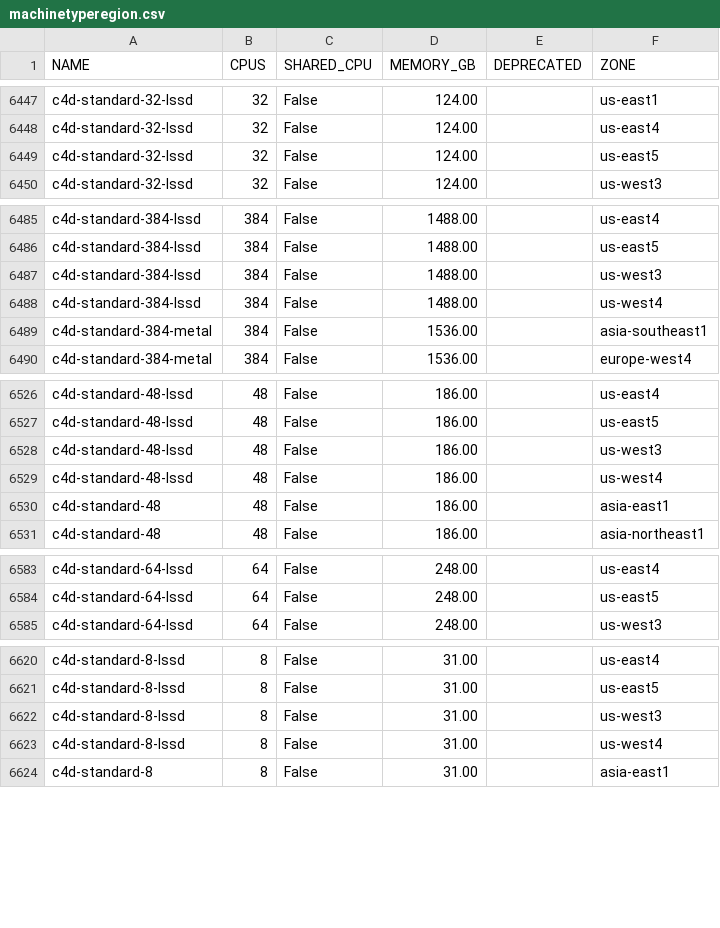
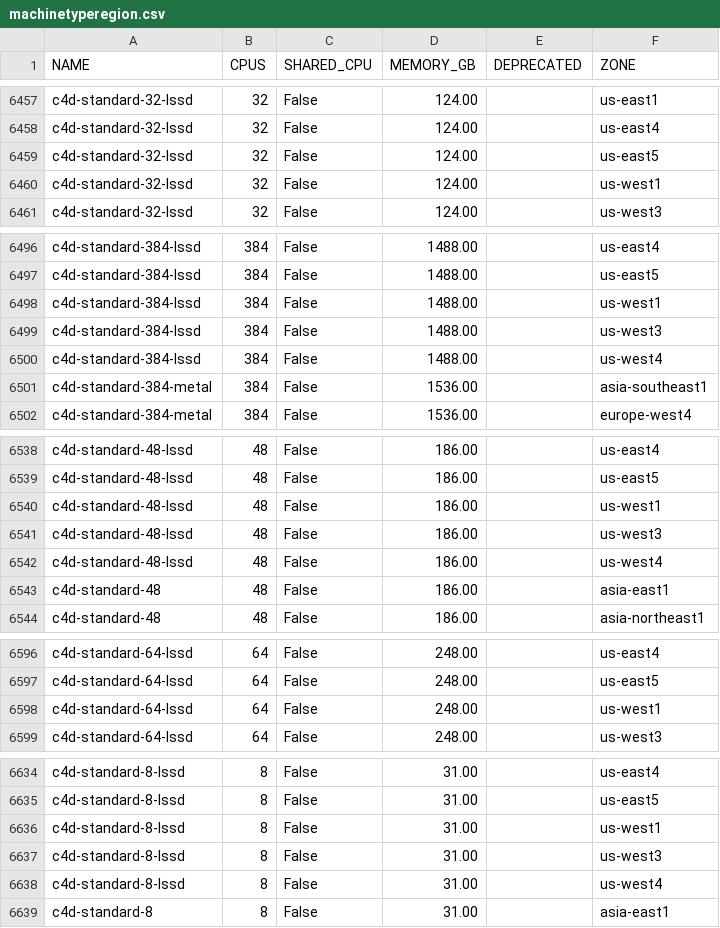
Before and after one commit to Cyclenerd/google-cloud-pricing-cost-calculator, a CSV file: tools/machinetyperegion.csv, drawn as a sheet; only a part is shown, gaps mark what is left out; the diff covers the shown part only.

```diff
--- a/tools/machinetyperegion.csv
+++ b/tools/machinetyperegion.csv
@@ -6449,2 +6459,3 @@ c4d-standard-32-lssd;32;False;124.00;;us-east4
 c4d-standard-32-lssd;32;False;124.00;;us-east5
+c4d-standard-32-lssd;32;False;124.00;;us-west1
 c4d-standard-32-lssd;32;False;124.00;;us-west3
@@ -6486,2 +6497,3 @@ c4d-standard-384-lssd;384;False;1488.00;;us-east4
 c4d-standard-384-lssd;384;False;1488.00;;us-east5
+c4d-standard-384-lssd;384;False;1488.00;;us-west1
 c4d-standard-384-lssd;384;False;1488.00;;us-west3
@@ -6527,2 +6539,3 @@ c4d-standard-48-lssd;48;False;186.00;;us-east4
 c4d-standard-48-lssd;48;False;186.00;;us-east5
+c4d-standard-48-lssd;48;False;186.00;;us-west1
 c4d-standard-48-lssd;48;False;186.00;;us-west3
@@ -6584,2 +6597,3 @@ c4d-standard-64-lssd;64;False;248.00;;us-east4
 c4d-standard-64-lssd;64;False;248.00;;us-east5
+c4d-standard-64-lssd;64;False;248.00;;us-west1
 c4d-standard-64-lssd;64;False;248.00;;us-west3
@@ -6621,2 +6635,3 @@ c4d-standard-8-lssd;8;False;31.00;;us-east4
 c4d-standard-8-lssd;8;False;31.00;;us-east5
+c4d-standard-8-lssd;8;False;31.00;;us-west1
 c4d-standard-8-lssd;8;False;31.00;;us-west3
```
Also changed, not shown: 11 added rows elsewhere in this file.
